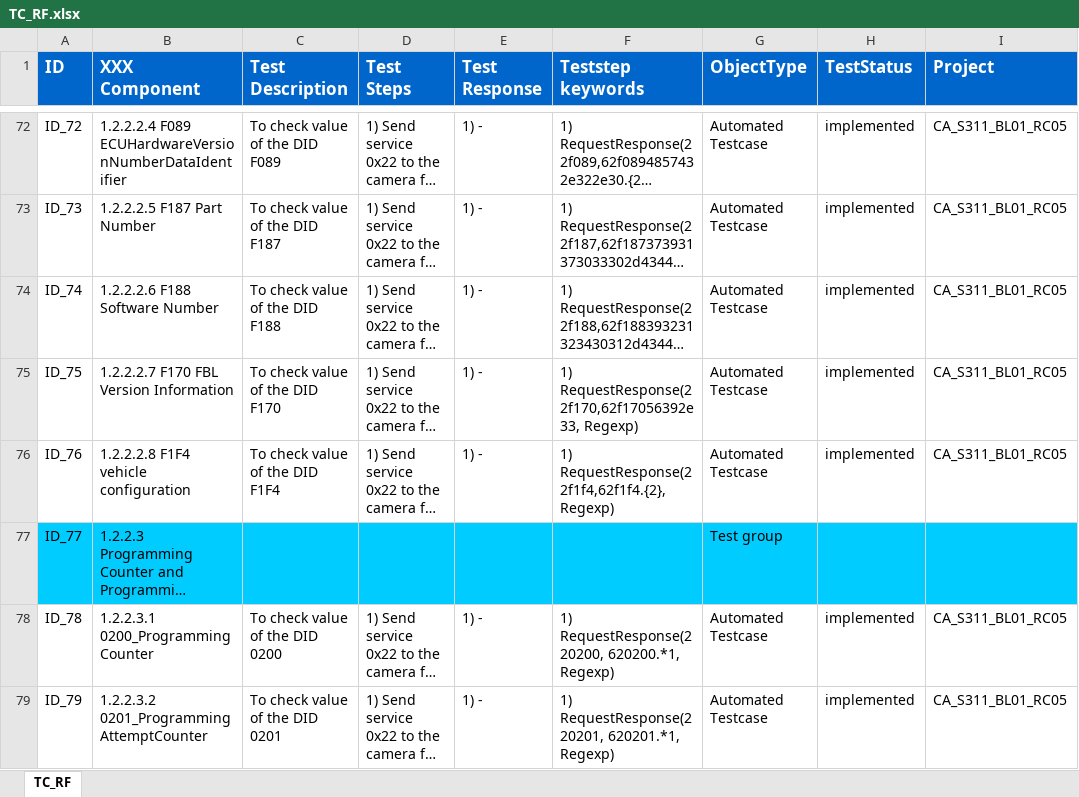
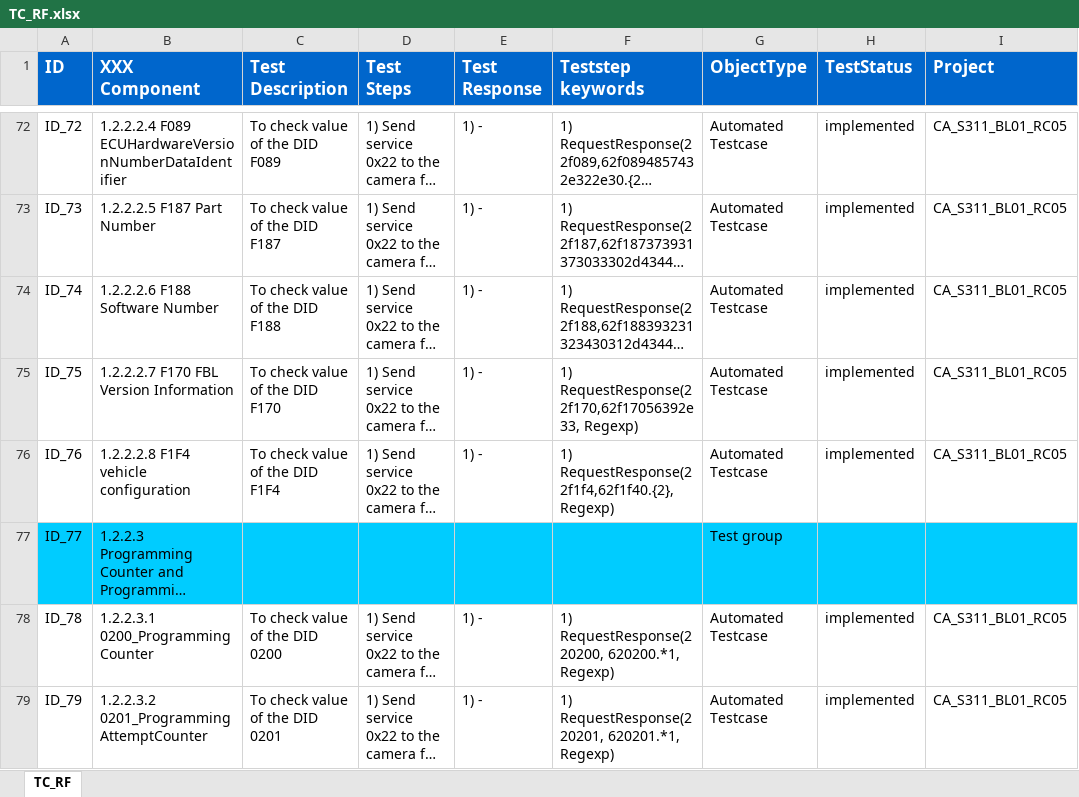
Before and after one commit to HuynhMinhDang08022001/HuynhMinhDang08022001, an Excel workbook: TC_RF.xlsx, sheet TC_RF, drawn as a sheet; only a part is shown, gaps mark what is left out; long unchanged cells end in …; values as stored, in another font and other column widths than the file's, no borders; the diff covers the shown part only; the diff names each change by its address in the sheet, - before the commit and + after, or states it on an @@ line.

```diff
--- a/TC_RF.xlsx (sheet TC_RF)
+++ b/TC_RF.xlsx (sheet TC_RF)
-F76 (Teststep keywords): 1) RequestResponse(22f1f4,62f1f4.{2}, Regexp)
+F76 (Teststep keywords): 1) RequestResponse(22f1f4,62f1f40.{2}, Regexp)
```
Also changed, not shown: 12 edited cells and cell formats elsewhere in this sheet, RFvalue.xlsx, 3 other files.
